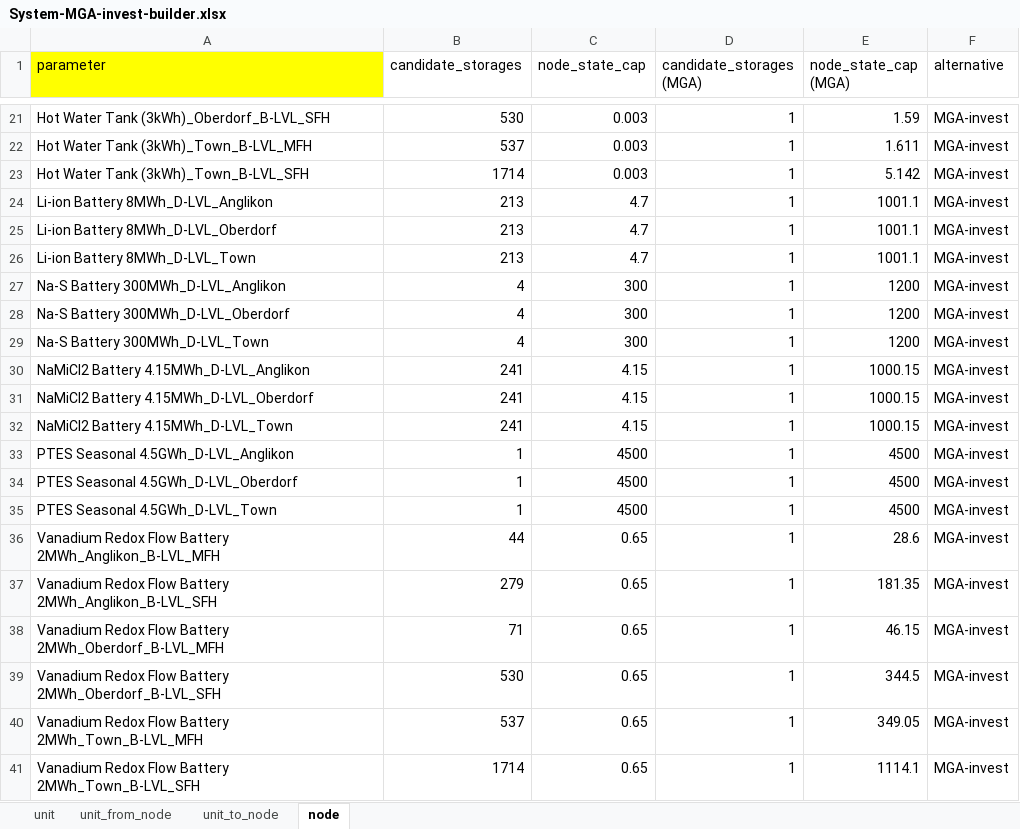
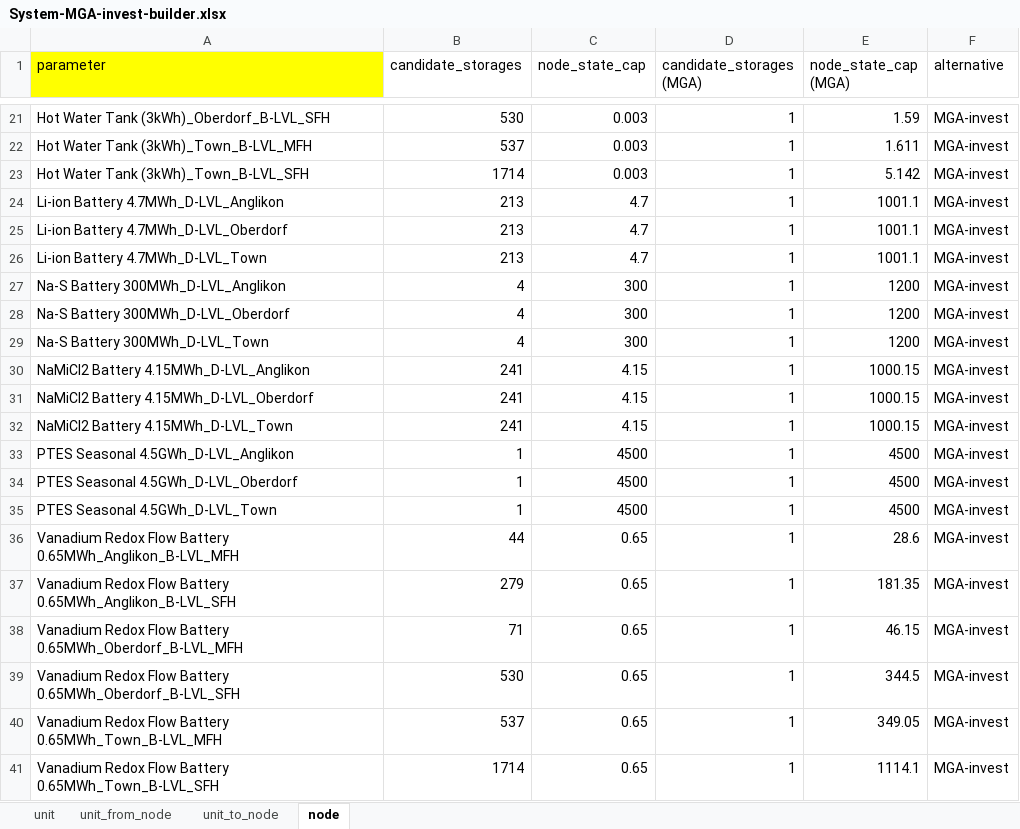
Before and after one commit to EnergySystemAnalysis-ETH/ESAurban-SpineOpt, an Excel workbook: SpineOptInputConfigs/System-MGA-invest-builder.xlsx, sheet node, drawn as a sheet; only a part is shown, gaps mark what is left out; values as stored, in another font and other column widths than the file's, no borders; the diff names each change by its address in the sheet, - before the commit and + after, or states it on an @@ line.

```diff
--- a/SpineOptInputConfigs/System-MGA-invest-builder.xlsx (sheet node)
+++ b/SpineOptInputConfigs/System-MGA-invest-builder.xlsx (sheet node)
-A24 (parameter): Li-ion Battery 8MWh_D-LVL_Anglikon
+A24 (parameter): Li-ion Battery 4.7MWh_D-LVL_Anglikon
-A25 (parameter): Li-ion Battery 8MWh_D-LVL_Oberdorf
+A25 (parameter): Li-ion Battery 4.7MWh_D-LVL_Oberdorf
-A26 (parameter): Li-ion Battery 8MWh_D-LVL_Town
+A26 (parameter): Li-ion Battery 4.7MWh_D-LVL_Town
-A36 (parameter): …Flow Battery 2MWh_Anglikon_B-LVL_MFH
+A36 (parameter): …Flow Battery 0.65MWh_Anglikon_B-LVL_MFH
-A37 (parameter): …Flow Battery 2MWh_Anglikon_B-LVL_SFH
+A37 (parameter): …Flow Battery 0.65MWh_Anglikon_B-LVL_SFH
-A38 (parameter): …Flow Battery 2MWh_Oberdorf_B-LVL_MFH
+A38 (parameter): …Flow Battery 0.65MWh_Oberdorf_B-LVL_MFH
-A39 (parameter): …Flow Battery 2MWh_Oberdorf_B-LVL_SFH
+A39 (parameter): …Flow Battery 0.65MWh_Oberdorf_B-LVL_SFH
-A40 (parameter): …Flow Battery 2MWh_Town_B-LVL_MFH
+A40 (parameter): …Flow Battery 0.65MWh_Town_B-LVL_MFH
-A41 (parameter): …Flow Battery 2MWh_Town_B-LVL_SFH
+A41 (parameter): …Flow Battery 0.65MWh_Town_B-LVL_SFH
```
Also changed, not shown: sheet unit_from_node, sheet unit, sheet unit_to_node, formulas that keep their value, 5 other files.
